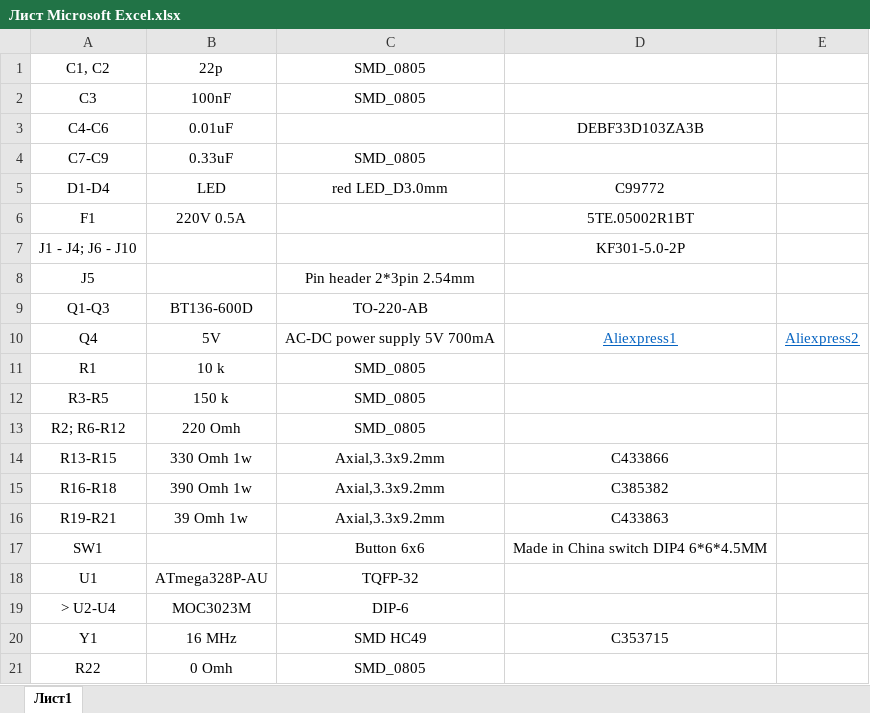
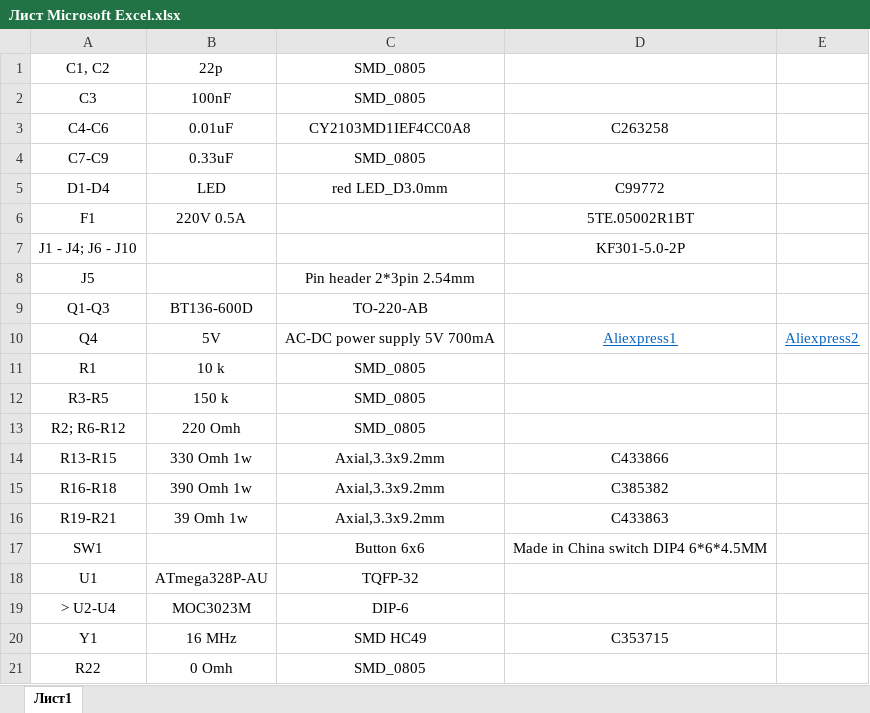
Before and after one commit to ShalomGH/78125, an Excel workbook: Лист Microsoft Excel.xlsx, sheet Лист1, drawn as a sheet; values as stored, in another font and other column widths than the file's, no borders; the diff names each change by its address in the sheet, - before the commit and + after, or states it on an @@ line.

Commit message:
Add files via upload

```diff
--- a/Лист Microsoft Excel.xlsx (sheet Лист1)
+++ b/Лист Microsoft Excel.xlsx (sheet Лист1)
-C3: (empty)
+C3: CY2103MD1IEF4CC0A8
-D3: DEBF33D103ZA3B
+D3: C263258
```
